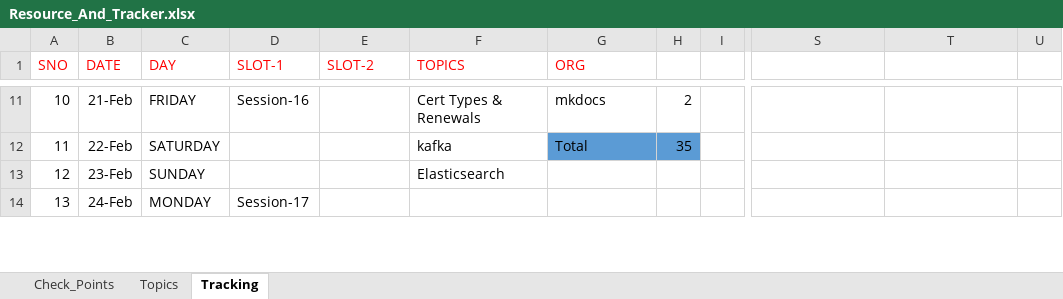
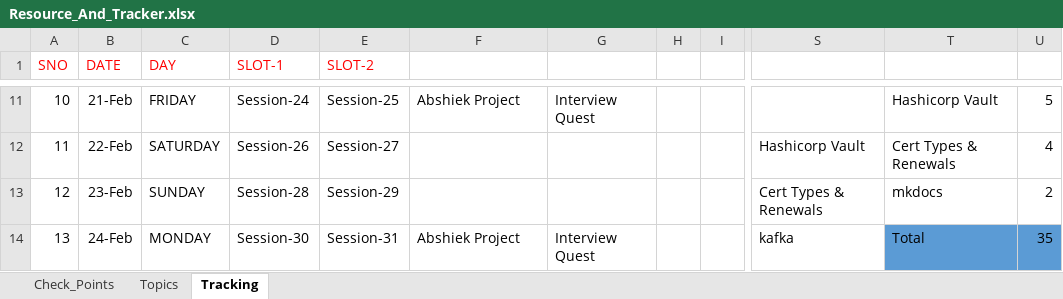
Before and after one commit to devops-notes-siva/References, an Excel workbook: Resource_And_Tracker.xlsx, sheet Tracking, drawn as a sheet; only a part is shown, gaps mark what is left out; values as stored, in another font and other column widths than the file's, no borders; the diff covers the shown part only; the diff names each change by its address in the sheet, - before the commit and + after, or states it on an @@ line.

```diff
--- a/Resource_And_Tracker.xlsx (sheet Tracking)
+++ b/Resource_And_Tracker.xlsx (sheet Tracking)
-F1: TOPICS
+F1: (empty)
-G1: ORG
+G1: (empty)
-D11 (SLOT-1): Session-16
+D11 (SLOT-1): Session-24
-E11 (SLOT-2): (empty)
+E11 (SLOT-2): Session-25
-F11: Cert Types & Renewals
+F11: Abshiek Project
-G11: mkdocs
+G11: Interview Quest
-H11: 2
+H11: (empty)
-T11: (empty)
+T11: Hashicorp Vault
-U11: (empty)
+U11: 5
-D12 (SLOT-1): (empty)
+D12 (SLOT-1): Session-26
-E12 (SLOT-2): (empty)
+E12 (SLOT-2): Session-27
-F12: kafka
+F12: (empty)
-G12: Total
+G12: (empty)
-G12:H12 fill: #5B9BD5
+G12:H12 fill: none
-H12: 35
+H12: (empty)
-S12: (empty)
+S12: Hashicorp Vault
-T12: (empty)
+T12: Cert Types & Renewals
-U12: (empty)
+U12: 4
-D13 (SLOT-1): (empty)
+D13 (SLOT-1): Session-28
-E13 (SLOT-2): (empty)
+E13 (SLOT-2): Session-29
-F13: Elasticsearch
+F13: (empty)
-S13: (empty)
+S13: Cert Types & Renewals
-T13: (empty)
+T13: mkdocs
-U13: (empty)
+U13: 2
-D14 (SLOT-1): Session-17
+D14 (SLOT-1): Session-30
-E14 (SLOT-2): (empty)
+E14 (SLOT-2): Session-31
-F14: (empty)
+F14: Abshiek Project
-G14: (empty)
+G14: Interview Quest
-S14: (empty)
+S14: kafka
-T14: (empty)
+T14: Total
-T14:U14 fill: none
+T14:U14 fill: #5B9BD5
-U14: (empty)
+U14: 35
```
Also changed, not shown: 176 edited cells elsewhere in this sheet.
